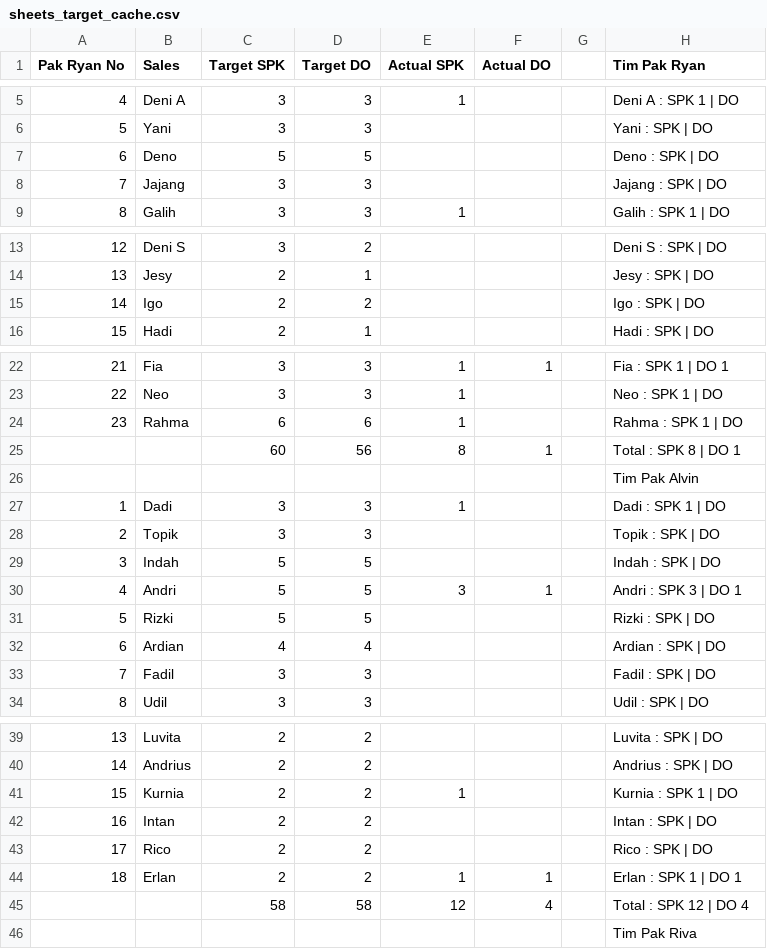
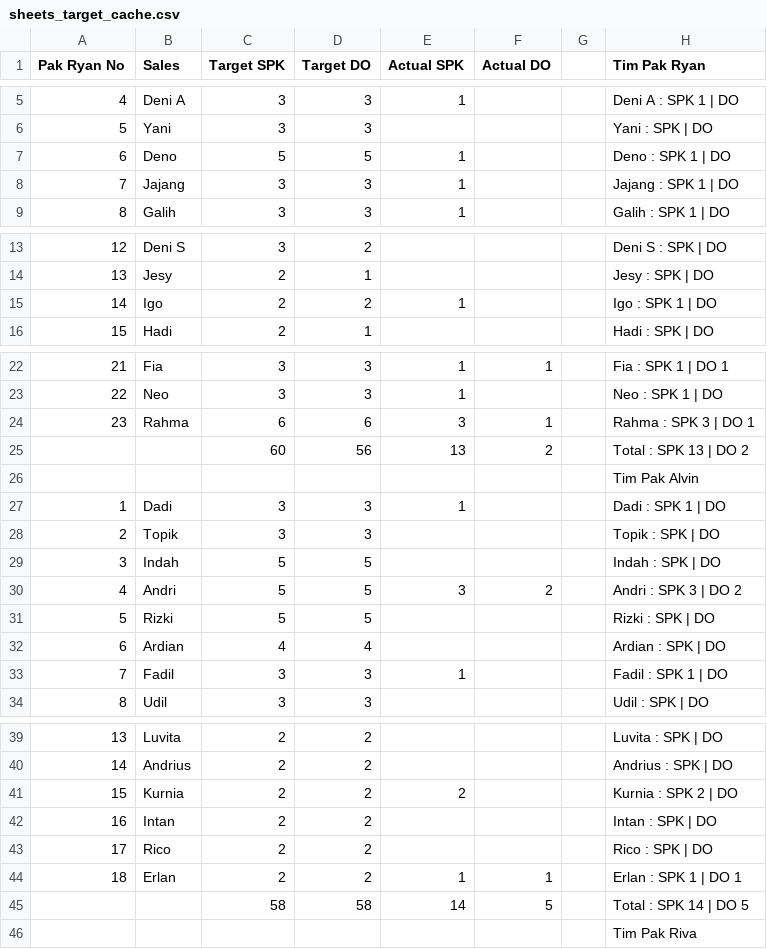
Before and after one commit to IbanYeager/sales-force, a CSV file: storage/sheets_target_cache.csv, drawn as a sheet; only a part is shown, gaps mark what is left out; the diff covers the shown part only.

```diff
--- a/storage/sheets_target_cache.csv
+++ b/storage/sheets_target_cache.csv
@@ -6,4 +6,4 @@
 "5","Yani","3","3","","","","Yani : SPK  | DO ","","","","","",""
-"6","Deno","5","5","","","","Deno : SPK  | DO ","","","","","",""
-"7","Jajang","3","3","","","","Jajang : SPK  | DO ","","","","","",""
+"6","Deno","5","5","1","","","Deno : SPK 1 | DO ","","","","","",""
+"7","Jajang","3","3","1","","","Jajang : SPK 1 | DO ","","","","","",""
 "8","Galih","3","3","1","","","Galih : SPK 1 | DO ","","","","","",""
@@ -14,3 +14,3 @@
 "13","Jesy","2","1","","","","Jesy : SPK  | DO ","","","","","",""
-"14","Igo","2","2","","","","Igo : SPK  | DO ","","","","","",""
+"14","Igo","2","2","1","","","Igo : SPK 1 | DO ","","","","","",""
 "15","Hadi","2","1","","","","Hadi : SPK  | DO ","","","","","",""
@@ -23,4 +23,4 @@
 "22","Neo","3","3","1","","","Neo : SPK 1 | DO ","","","","","",""
-"23","Rahma","6","6","1","","","Rahma : SPK 1 | DO ","","","","","",""
-"","","60","56","8","1","","Total : SPK 8 | DO 1","","","","","",""
+"23","Rahma","6","6","3","1","","Rahma : SPK 3 | DO 1","","","","","",""
+"","","60","56","13","2","","Total : SPK 13 | DO 2","","","","","",""
 "","","","","","","","Tim Pak Alvin","","","","","",""
@@ -29,6 +29,6 @@
 "3","Indah","5","5","","","","Indah : SPK  | DO ","","","","","",""
-"4","Andri","5","5","3","1","","Andri : SPK 3 | DO 1","","","","","",""
+"4","Andri","5","5","3","2","","Andri : SPK 3 | DO 2","","","","","",""
 "5","Rizki","5","5","","","","Rizki : SPK  | DO ","","","","","",""
 "6","Ardian","4","4","","","","Ardian : SPK  | DO ","","","","","",""
-"7","Fadil","3","3","","","","Fadil : SPK  | DO ","","","","","",""
+"7","Fadil","3","3","1","","","Fadil : SPK 1 | DO ","","","","","",""
 "8","Udil","3","3","","","","Udil : SPK  | DO ","","","","","",""
@@ -40,3 +40,3 @@
 "14","Andrius","2","2","","","","Andrius : SPK  | DO ","","","","","",""
-"15","Kurnia","2","2","1","","","Kurnia : SPK 1 | DO ","","","","","",""
+"15","Kurnia","2","2","2","","","Kurnia : SPK 2 | DO ","","","","","",""
 "16","Intan","2","2","","","","Intan : SPK  | DO ","","","","","",""
@@ -44,3 +44,3 @@
 "18","Erlan","2","2","1","1","","Erlan : SPK 1 | DO 1","","","","","",""
-"","","58","58","12","4","","Total : SPK 12 | DO 4","","","","","",""
+"","","58","58","14","5","","Total : SPK 14 | DO 5","","","","","",""
 "","","","","","","","Tim Pak Riva","","","","","",""
```
Also changed, not shown: 4 edited cells elsewhere in this file, 2 other files.
